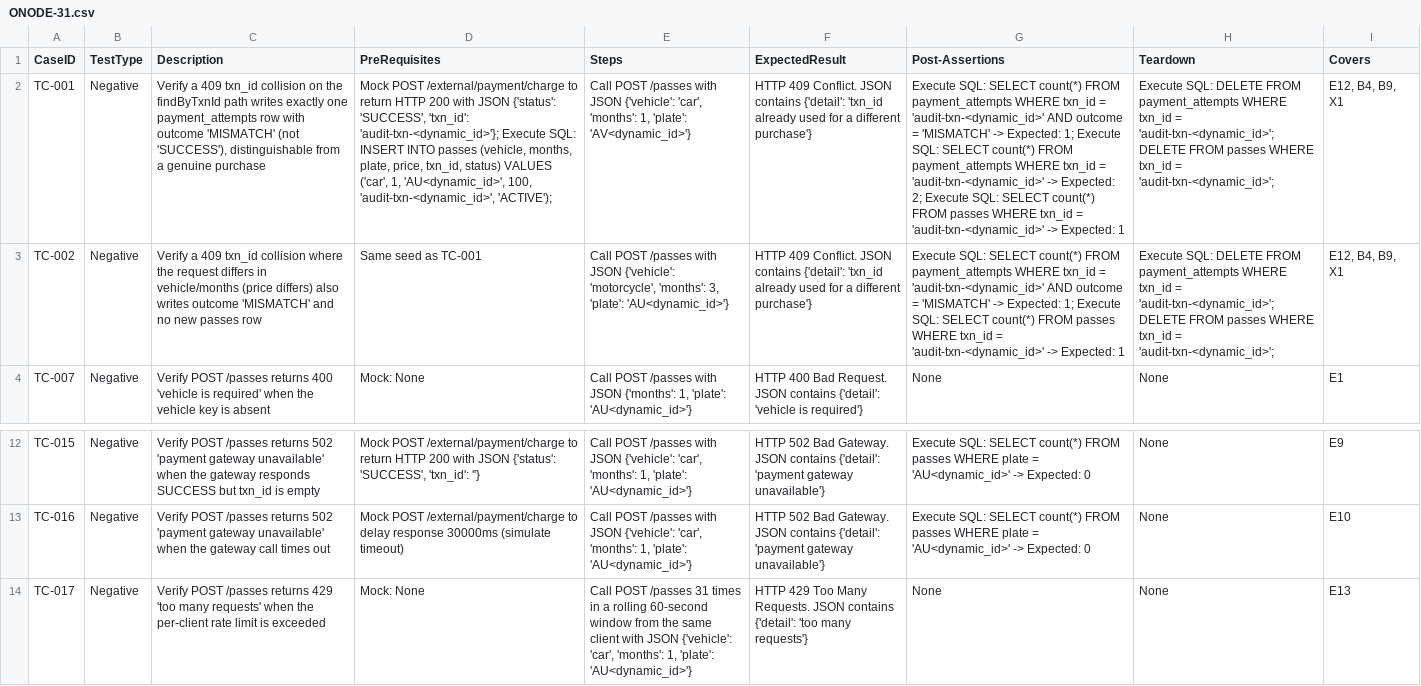
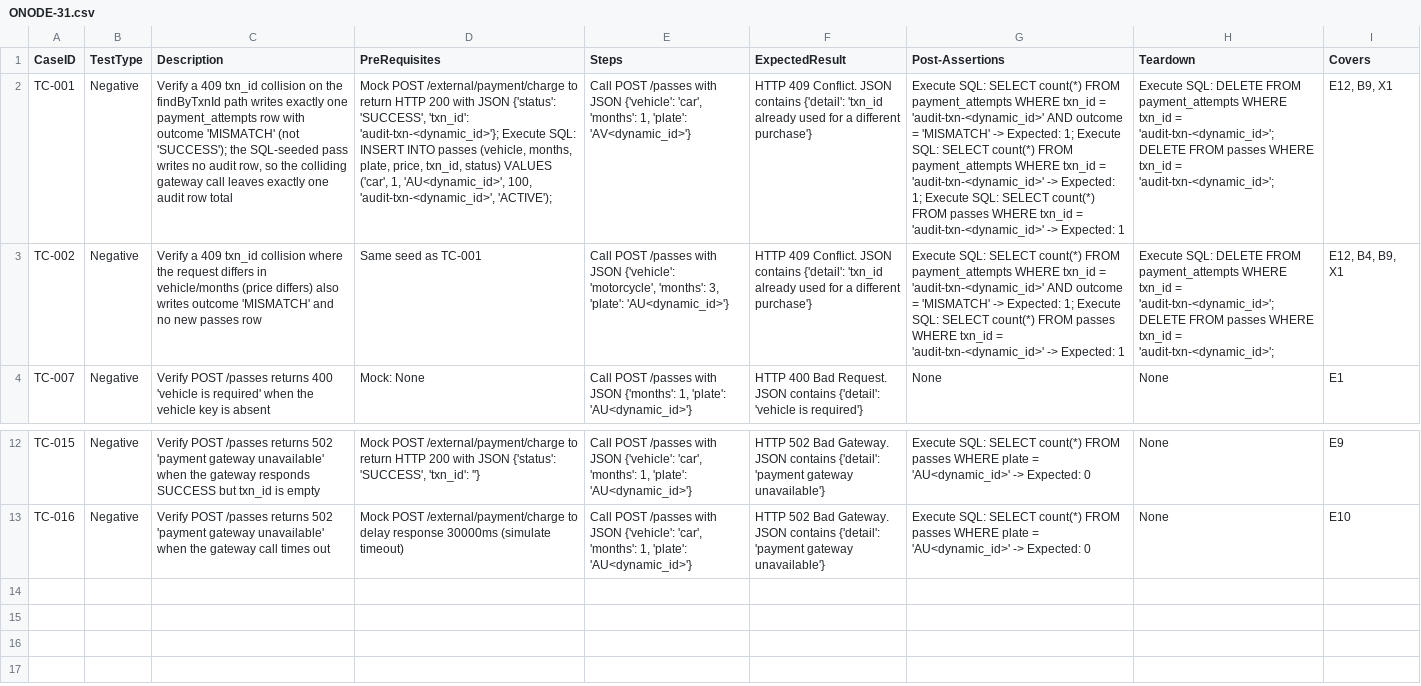
Before and after one commit to sakon779-lab/qa-automation-repo, a CSV file: test_designs/ONODE-31.csv, drawn as a sheet; only a part is shown, gaps mark what is left out; the diff names each change by its address in the sheet, - before the commit and + after, or states it on an @@ line.

Commit message:
Add test design for ONODE-31

```diff
--- a/test_designs/ONODE-31.csv
+++ b/test_designs/ONODE-31.csv
-C2 (Description): …'MISMATCH' (not 'SUCCESS'), distinguishable from a genuine purchase
+C2 (Description): …'MISMATCH' (not 'SUCCESS'); the SQL-seeded pass writes no audit row, so the colliding gateway call leaves exactly one audit row total
-G2 (Post-Assertions): …-> Expected: 2; Execute SQL:…
+G2 (Post-Assertions): …-> Expected: 1; Execute SQL:…
-I2 (Covers): E12, B4, B9, X1
+I2 (Covers): E12, B9, X1
-row 14: TC-017 | Negative | Verify POST /passes returns 429 'too many requests' when the per-client rate limit is exceeded | Mock: None | Call POST /passes 31 times in a rolling 60-second window from the same client with JSON {'vehicle': 'car', 'months': 1, 'plate': 'AU<dynamic_id>'} | HTTP 429 Too Many Requests. JSON contains {'detail': 'too many requests'} | None | None | E13
```
